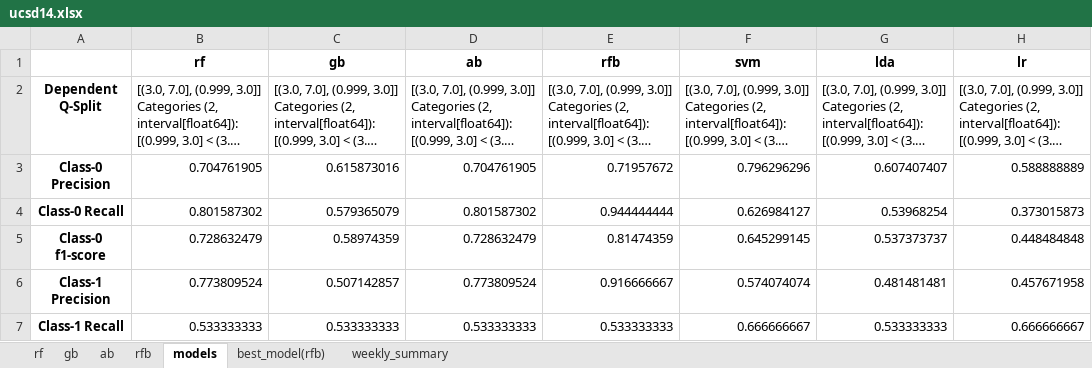
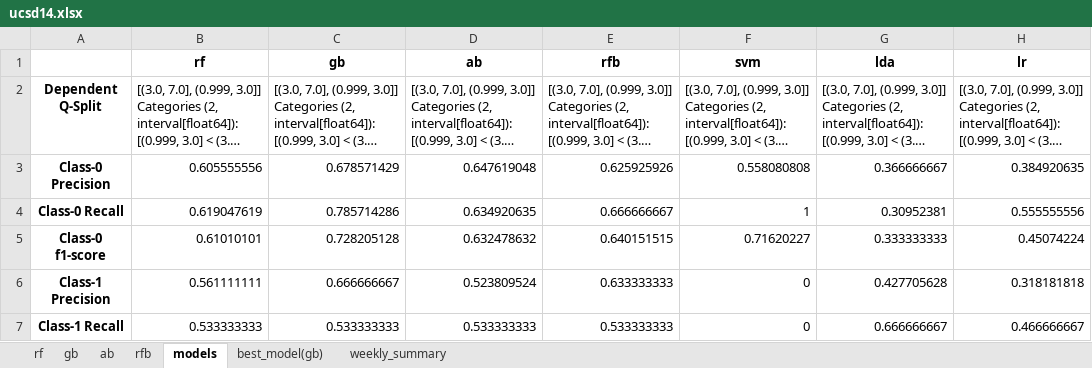
Before and after one commit to swp930/NEATlabs_mindlog_proj, an Excel workbook: app/uploads/ucsd14.xlsx, sheet models, drawn as a sheet; only a part is shown; long unchanged cells end in …; values as stored, in another font and other column widths than the file's, no borders; the diff covers the shown part only; the diff names each change by its address in the sheet, - before the commit and + after, or states it on an @@ line.

```diff
--- a/app/uploads/ucsd14.xlsx (sheet models)
+++ b/app/uploads/ucsd14.xlsx (sheet models)
-sheet tab: best_model(rfb)
+sheet tab: best_model(gb)
-B3 (rf): 0.704761905
+B3 (rf): 0.605555556
-C3 (gb): 0.615873016
+C3 (gb): 0.678571429
-D3 (ab): 0.704761905
+D3 (ab): 0.647619048
-E3 (rfb): 0.71957672
+E3 (rfb): 0.625925926
-F3 (svm): 0.796296296
+F3 (svm): 0.558080808
-G3 (lda): 0.607407407
+G3 (lda): 0.366666667
-H3 (lr): 0.588888889
+H3 (lr): 0.384920635
-B4 (rf): 0.801587302
+B4 (rf): 0.619047619
-C4 (gb): 0.579365079
+C4 (gb): 0.785714286
-D4 (ab): 0.801587302
+D4 (ab): 0.634920635
-E4 (rfb): 0.944444444
+E4 (rfb): 0.666666667
-F4 (svm): 0.626984127
+F4 (svm): 1
-G4 (lda): 0.53968254
+G4 (lda): 0.30952381
-H4 (lr): 0.373015873
+H4 (lr): 0.555555556
-B5 (rf): 0.728632479
+B5 (rf): 0.61010101
-C5 (gb): 0.58974359
+C5 (gb): 0.728205128
-D5 (ab): 0.728632479
+D5 (ab): 0.632478632
-E5 (rfb): 0.81474359
+E5 (rfb): 0.640151515
-F5 (svm): 0.645299145
+F5 (svm): 0.71620227
-G5 (lda): 0.537373737
+G5 (lda): 0.333333333
-H5 (lr): 0.448484848
+H5 (lr): 0.45074224
-B6 (rf): 0.773809524
+B6 (rf): 0.561111111
-C6 (gb): 0.507142857
+C6 (gb): 0.666666667
-D6 (ab): 0.773809524
+D6 (ab): 0.523809524
-E6 (rfb): 0.916666667
+E6 (rfb): 0.633333333
-F6 (svm): 0.574074074
+F6 (svm): 0
-G6 (lda): 0.481481481
+G6 (lda): 0.427705628
-H6 (lr): 0.457671958
+H6 (lr): 0.318181818
-F7 (svm): 0.666666667
+F7 (svm): 0
-G7 (lda): 0.533333333
+G7 (lda): 0.666666667
-H7 (lr): 0.666666667
+H7 (lr): 0.466666667
```
Also changed, not shown: 50 edited cells elsewhere in this sheet, sheet weekly_summary, sheet best_model(gb), sheet ab, sheet rfb, sheet gb, sheet rf, app/uploads/ucsd12.xlsx, app/uploads/ucsd13.xlsx, 14 other files.
